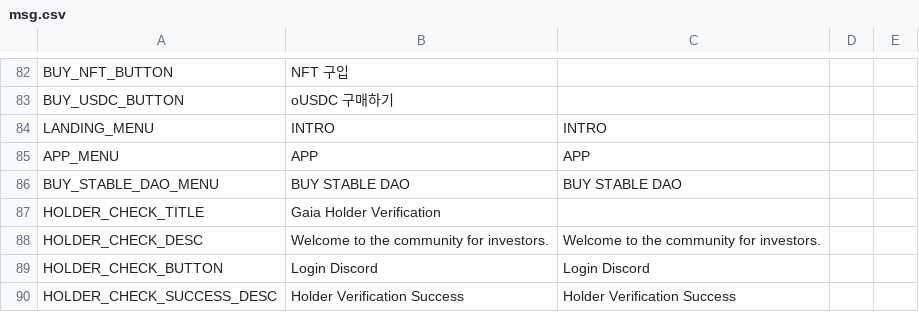
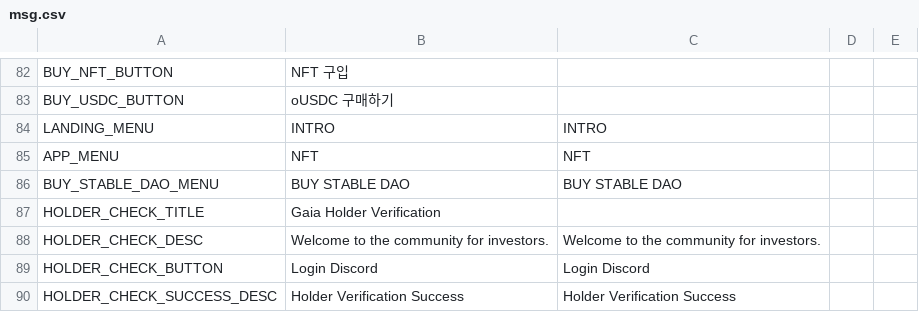
Before and after one commit to gaiaprotocol-v1/gaia-protocol-app-old, a CSV file: docs/msg.csv, drawn as a sheet; only a part is shown, gaps mark what is left out.

```diff
--- a/docs/msg.csv
+++ b/docs/msg.csv
@@ -84,3 +84,3 @@ BUY_USDC_BUTTON,oUSDC 구매하기,
 LANDING_MENU,INTRO,INTRO
-APP_MENU,APP,APP
+APP_MENU,NFT,NFT
 BUY_STABLE_DAO_MENU,BUY STABLE DAO, BUY STABLE DAO
```
Also changed, not shown: 21 other files.
